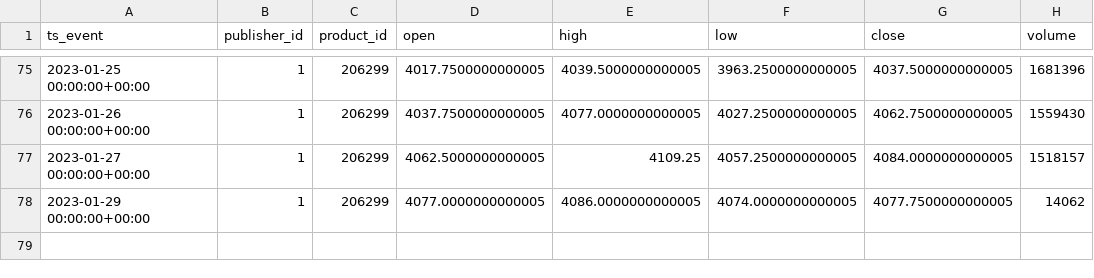
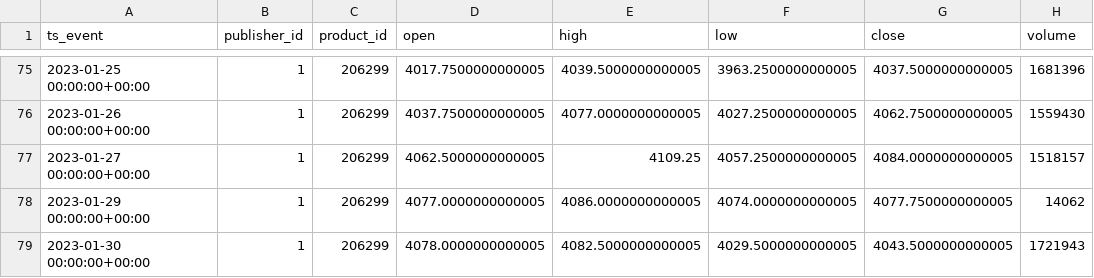
Before and after one commit to mikeygough/tradingbuddy, a CSV file: static/MES.csv, drawn as a sheet; only a part is shown, gaps mark what is left out; the diff names each change by its address in the sheet, - before the commit and + after, or states it on an @@ line.

```diff
--- a/static/MES.csv
+++ b/static/MES.csv
+row 79: 2023-01-30 00:00:00+00:00 | 1 | 206299 | 4078.0000000000005 | 4082.5000000000005 | 4029.5000000000005 | 4043.5000000000005 | 1721943
```
Also changed, not shown: static/M2K.csv, static/MNQ.csv, 8 other files.
